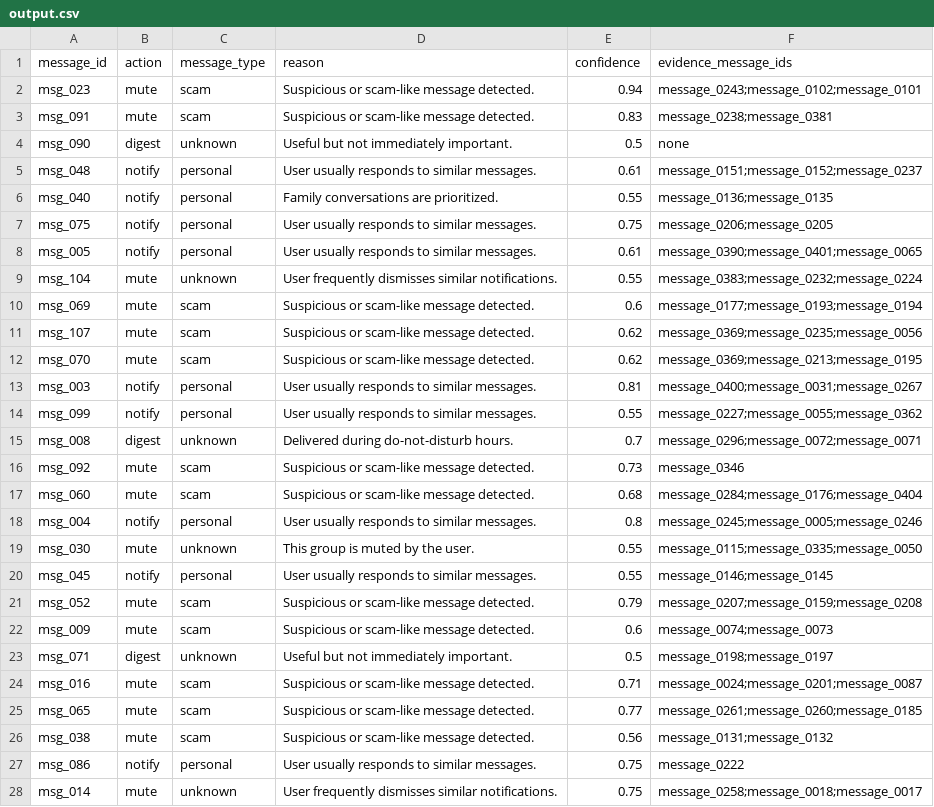
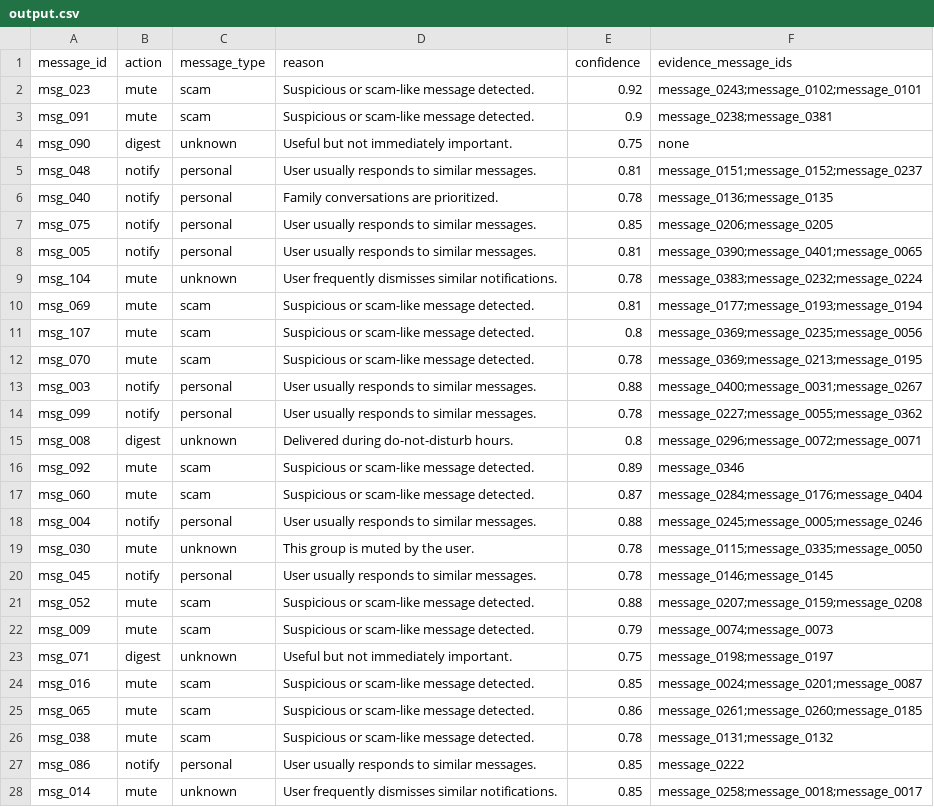
Before and after one commit to Amitgupta0001/PulseRoute-AI, a CSV file: code/output/output.csv, drawn as a sheet; only a part is shown; the diff covers the shown part only.

```diff
--- a/code/output/output.csv
+++ b/code/output/output.csv
@@ -1,28 +1,28 @@
 message_id,action,message_type,reason,confidence,evidence_message_ids
-msg_023,mute,scam,Suspicious or scam-like message detected.,0.94,message_0243;message_0102;message_0101
-msg_091,mute,scam,Suspicious or scam-like message detected.,0.83,message_0238;message_0381
-msg_090,digest,unknown,Useful but not immediately important.,0.5,none
-msg_048,notify,personal,User usually responds to similar messages.,0.61,message_0151;message_0152;message_0237
-msg_040,notify,personal,Family conversations are prioritized.,0.55,message_0136;message_0135
-msg_075,notify,personal,User usually responds to similar messages.,0.75,message_0206;message_0205
-msg_005,notify,personal,User usually responds to similar messages.,0.61,message_0390;message_0401;message_0065
-msg_104,mute,unknown,User frequently dismisses similar notifications.,0.55,message_0383;message_0232;message_0224
-msg_069,mute,scam,Suspicious or scam-like message detected.,0.6,message_0177;message_0193;message_0194
-msg_107,mute,scam,Suspicious or scam-like message detected.,0.62,message_0369;message_0235;message_0056
-msg_070,mute,scam,Suspicious or scam-like message detected.,0.62,message_0369;message_0213;message_0195
-msg_003,notify,personal,User usually responds to similar messages.,0.81,message_0400;message_0031;message_0267
-msg_099,notify,personal,User usually responds to similar messages.,0.55,message_0227;message_0055;message_0362
-msg_008,digest,unknown,Delivered during do-not-disturb hours.,0.7,message_0296;message_0072;message_0071
-msg_092,mute,scam,Suspicious or scam-like message detected.,0.73,message_0346
-msg_060,mute,scam,Suspicious or scam-like message detected.,0.68,message_0284;message_0176;message_0404
-msg_004,notify,personal,User usually responds to similar messages.,0.8,message_0245;message_0005;message_0246
-msg_030,mute,unknown,This group is muted by the user.,0.55,message_0115;message_0335;message_0050
-msg_045,notify,personal,User usually responds to similar messages.,0.55,message_0146;message_0145
-msg_052,mute,scam,Suspicious or scam-like message detected.,0.79,message_0207;message_0159;message_0208
-msg_009,mute,scam,Suspicious or scam-like message detected.,0.6,message_0074;message_0073
-msg_071,digest,unknown,Useful but not immediately important.,0.5,message_0198;message_0197
-msg_016,mute,scam,Suspicious or scam-like message detected.,0.71,message_0024;message_0201;message_0087
-msg_065,mute,scam,Suspicious or scam-like message detected.,0.77,message_0261;message_0260;message_0185
-msg_038,mute,scam,Suspicious or scam-like message detected.,0.56,message_0131;message_0132
-msg_086,notify,personal,User usually responds to similar messages.,0.75,message_0222
-msg_014,mute,unknown,User frequently dismisses similar notifications.,0.75,message_0258;message_0018;message_0017
+msg_023,mute,scam,Suspicious or scam-like message detected.,0.92,message_0243;message_0102;message_0101
+msg_091,mute,scam,Suspicious or scam-like message detected.,0.9,message_0238;message_0381
+msg_090,digest,unknown,Useful but not immediately important.,0.75,none
+msg_048,notify,personal,User usually responds to similar messages.,0.81,message_0151;message_0152;message_0237
+msg_040,notify,personal,Family conversations are prioritized.,0.78,message_0136;message_0135
+msg_075,notify,personal,User usually responds to similar messages.,0.85,message_0206;message_0205
+msg_005,notify,personal,User usually responds to similar messages.,0.81,message_0390;message_0401;message_0065
+msg_104,mute,unknown,User frequently dismisses similar notifications.,0.78,message_0383;message_0232;message_0224
+msg_069,mute,scam,Suspicious or scam-like message detected.,0.81,message_0177;message_0193;message_0194
+msg_107,mute,scam,Suspicious or scam-like message detected.,0.8,message_0369;message_0235;message_0056
+msg_070,mute,scam,Suspicious or scam-like message detected.,0.78,message_0369;message_0213;message_0195
+msg_003,notify,personal,User usually responds to similar messages.,0.88,message_0400;message_0031;message_0267
+msg_099,notify,personal,User usually responds to similar messages.,0.78,message_0227;message_0055;message_0362
+msg_008,digest,unknown,Delivered during do-not-disturb hours.,0.8,message_0296;message_0072;message_0071
+msg_092,mute,scam,Suspicious or scam-like message detected.,0.89,message_0346
+msg_060,mute,scam,Suspicious or scam-like message detected.,0.87,message_0284;message_0176;message_0404
+msg_004,notify,personal,User usually responds to similar messages.,0.88,message_0245;message_0005;message_0246
+msg_030,mute,unknown,This group is muted by the user.,0.78,message_0115;message_0335;message_0050
+msg_045,notify,personal,User usually responds to similar messages.,0.78,message_0146;message_0145
+msg_052,mute,scam,Suspicious or scam-like message detected.,0.88,message_0207;message_0159;message_0208
+msg_009,mute,scam,Suspicious or scam-like message detected.,0.79,message_0074;message_0073
+msg_071,digest,unknown,Useful but not immediately important.,0.75,message_0198;message_0197
+msg_016,mute,scam,Suspicious or scam-like message detected.,0.85,message_0024;message_0201;message_0087
+msg_065,mute,scam,Suspicious or scam-like message detected.,0.86,message_0261;message_0260;message_0185
+msg_038,mute,scam,Suspicious or scam-like message detected.,0.78,message_0131;message_0132
+msg_086,notify,personal,User usually responds to similar messages.,0.85,message_0222
+msg_014,mute,unknown,User frequently dismisses similar notifications.,0.85,message_0258;message_0018;message_0017
```
Also changed, not shown: 83 edited cells elsewhere in this file, output.csv, 6 other files.
